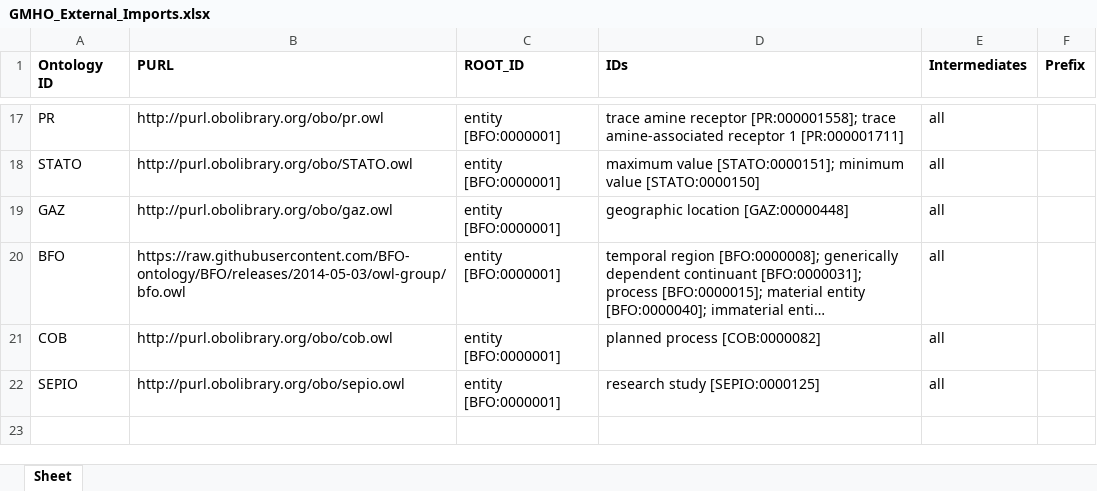
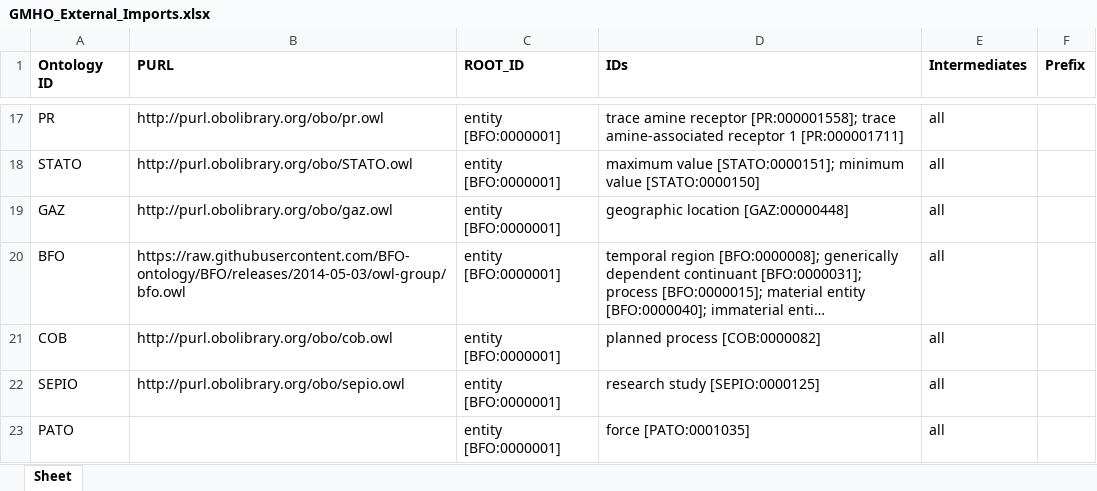
Before and after one commit to galenos-project/mental-health-ontology, an Excel workbook: UpperLevel/GMHO_External_Imports.xlsx, sheet Sheet, drawn as a sheet; only a part is shown, gaps mark what is left out; long unchanged cells end in …; values as stored, in another font and other column widths than the file's, no borders; the diff names each change by its address in the sheet, - before the commit and + after, or states it on an @@ line.

Commit message:
Imported force [PATO:0001035]

```diff
--- a/UpperLevel/GMHO_External_Imports.xlsx (sheet Sheet)
+++ b/UpperLevel/GMHO_External_Imports.xlsx (sheet Sheet)
+row 23: PATO |  | entity [BFO:0000001] | force [PATO:0001035] | all
```
